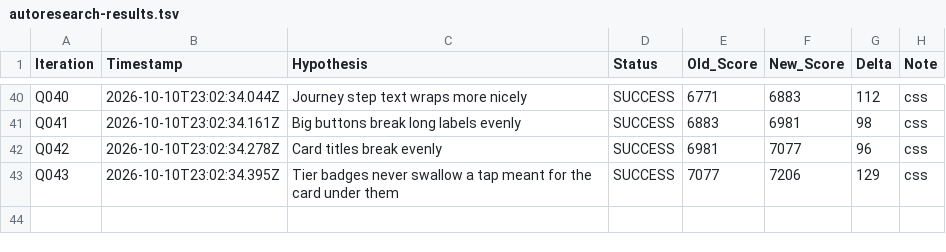
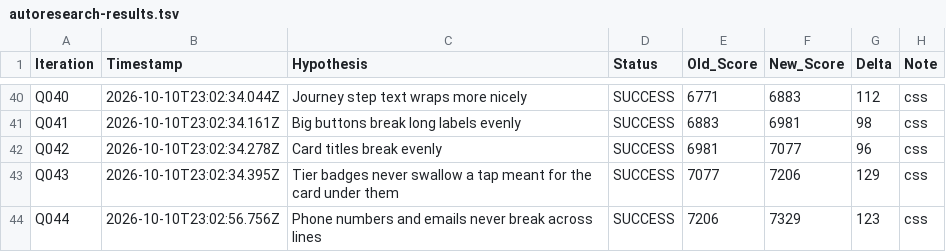
Before and after one commit to LastkingSwade/trainwithfifs-frontend, a TSV file: autoresearch-results.tsv, drawn as a sheet; only a part is shown, gaps mark what is left out.

```diff
--- a/autoresearch-results.tsv
+++ b/autoresearch-results.tsv
@@ -43 +43,2 @@ Q042	2026-10-10T23:02:34.278Z	Card titles break evenly	SUCCESS	6981	7077	96	css
 Q043	2026-10-10T23:02:34.395Z	Tier badges never swallow a tap meant for the card under them	SUCCESS	7077	7206	129	css
+Q044	2026-10-10T23:02:56.756Z	Phone numbers and emails never break across lines	SUCCESS	7206	7329	123	css
```
Also changed, not shown: 1 other file.
